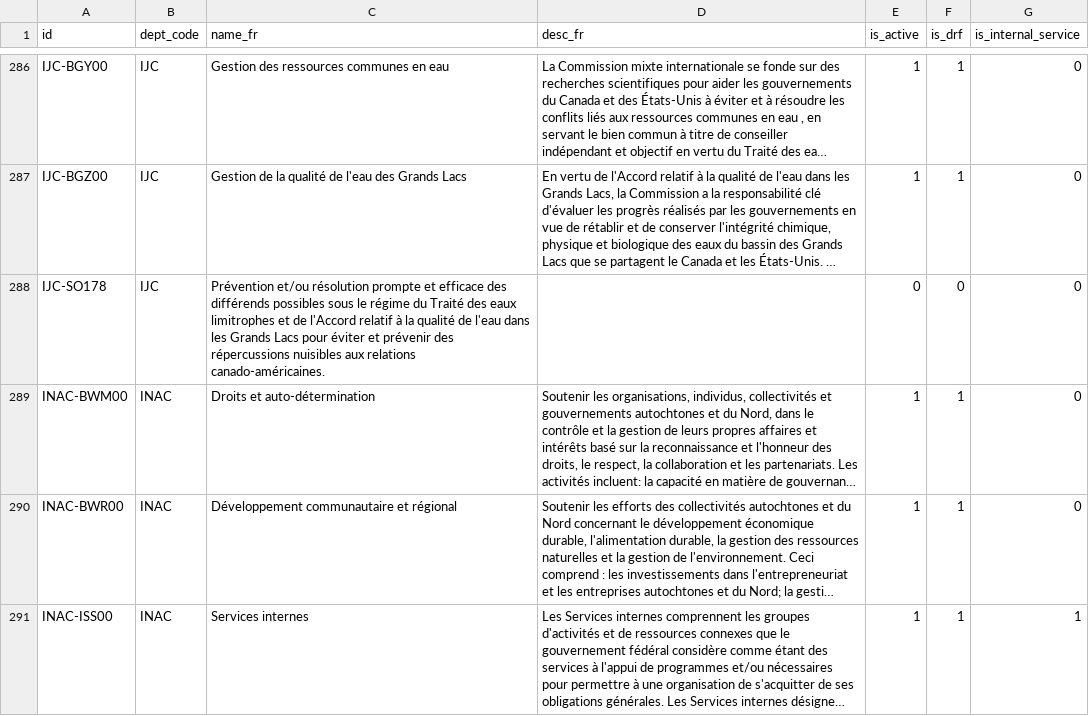
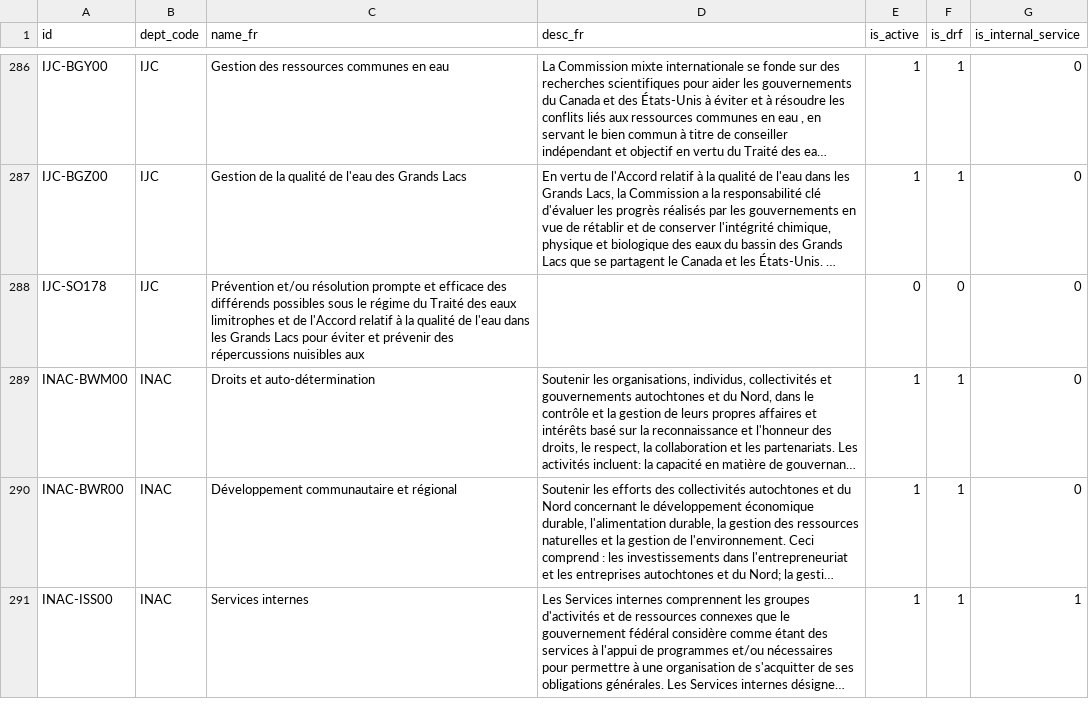
Before and after one commit to TBS-EACPD/infobase, a CSV file: data/crso_fr.csv, drawn as a sheet; only a part is shown, gaps mark what is left out; long unchanged cells end in …; the diff covers the shown part only; the diff names each change by its address in the sheet, - before the commit and + after, or states it on an @@ line.

```diff
--- a/data/crso_fr.csv
+++ b/data/crso_fr.csv
-C288 (name_fr): …nuisibles aux relations canado-américaines.
+C288 (name_fr): …nuisibles aux
```
Also changed, not shown: 18 edited cells elsewhere in this file, data/crso.csv, data/crso_en.csv, 11 other files.
